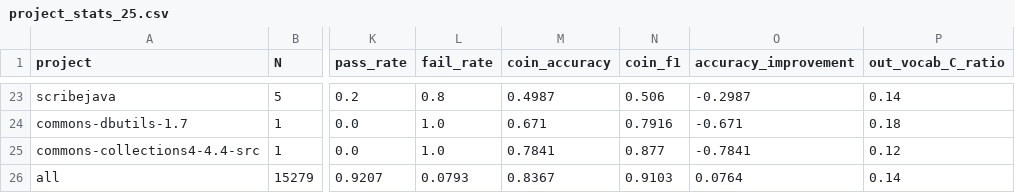
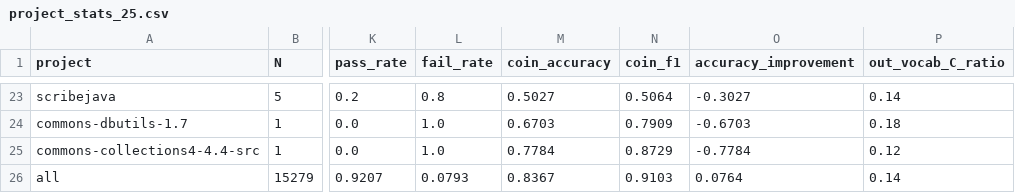
Before and after one commit to Intelligent-CAT-Lab/SEER, a CSV file: real_data_gen/fold0/added_comments/project_stats_25.csv, drawn as a sheet; only a part is shown, gaps mark what is left out; the diff covers the shown part only; the diff names each change by its address in the sheet, - before the commit and + after, or states it on an @@ line.

```diff
--- a/real_data_gen/fold0/added_comments/project_stats_25.csv
+++ b/real_data_gen/fold0/added_comments/project_stats_25.csv
-M23 (coin_accuracy): 0.4987
+M23 (coin_accuracy): 0.5027
-N23 (coin_f1): 0.506
+N23 (coin_f1): 0.5064
-O23 (accuracy_improvement): -0.2987
+O23 (accuracy_improvement): -0.3027
-M24 (coin_accuracy): 0.671
+M24 (coin_accuracy): 0.6703
-N24 (coin_f1): 0.7916
+N24 (coin_f1): 0.7909
-O24 (accuracy_improvement): -0.671
+O24 (accuracy_improvement): -0.6703
-M25 (coin_accuracy): 0.7841
+M25 (coin_accuracy): 0.7784
-N25 (coin_f1): 0.877
+N25 (coin_f1): 0.8729
-O25 (accuracy_improvement): -0.7841
+O25 (accuracy_improvement): -0.7784
```
Also changed, not shown: 1 added row, 1 removed row and 58 edited cells elsewhere in this file, real_data_gen/fold0/comments/project_stats_10.csv, real_data_gen/fold0/comments/project_stats_50.csv, 33 other files.
